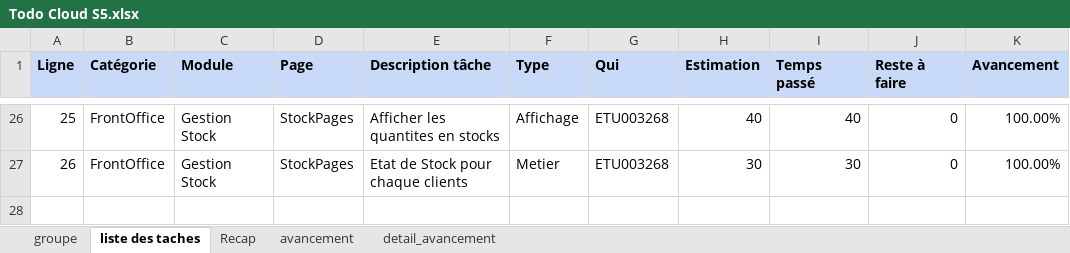
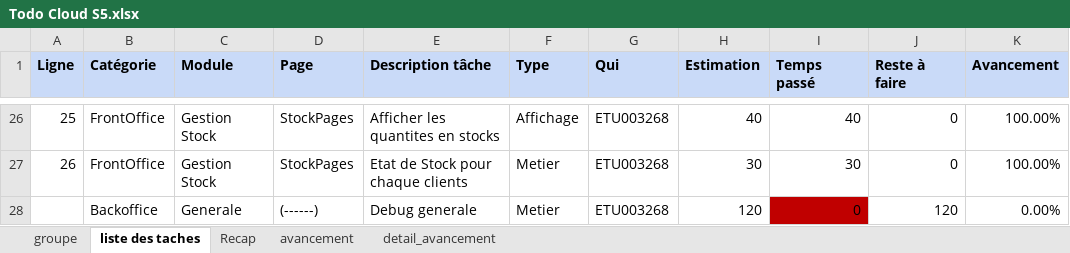
Before and after one commit to Harena-Git/prestashopReact, an Excel workbook: Todo Cloud S5.xlsx, sheet liste des taches, drawn as a sheet; only a part is shown, gaps mark what is left out; values as stored, in another font and other column widths than the file's, no borders; the diff names each change by its address in the sheet, - before the commit and + after, or states it on an @@ line.

```diff
--- a/Todo Cloud S5.xlsx (sheet liste des taches)
+++ b/Todo Cloud S5.xlsx (sheet liste des taches)
+row 28:  | Backoffice | Generale | (------) | Debug generale | Metier | ETU003268 | 120 | 0 | 120 | 0.00%
```
Also changed, not shown: sheet Recap, sheet avancement, 2 other files.
